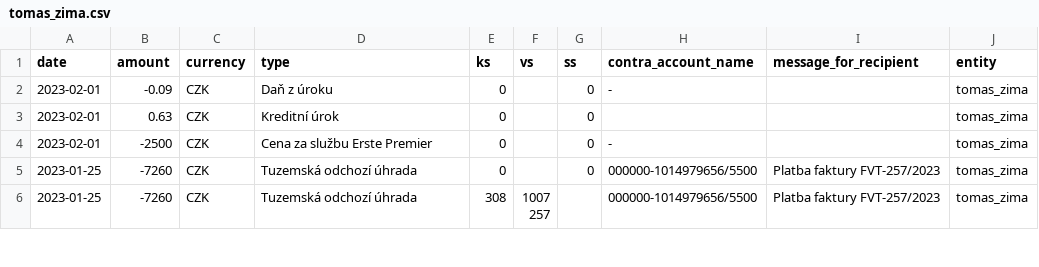
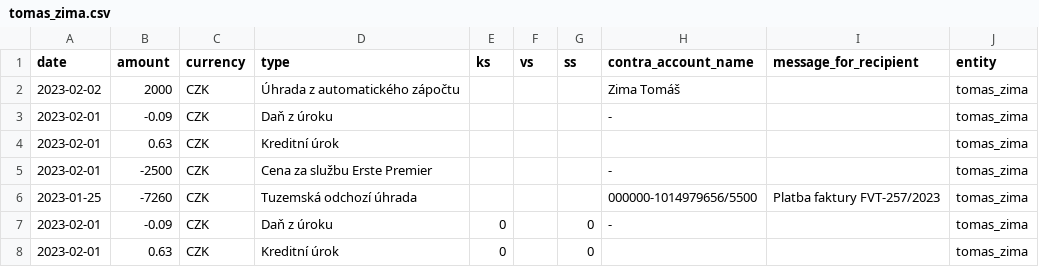
Before and after one commit to opop999/TI_monitoring_transparent_accounts_2023, a CSV file: output/csas/individual_accounts/tomas_zima.csv, drawn as a sheet; only a part is shown; the shorter side is filled out with more unchanged rows.

```diff
--- a/output/csas/individual_accounts/tomas_zima.csv
+++ b/output/csas/individual_accounts/tomas_zima.csv
@@ -1,2 +1,7 @@
 date,amount,currency,type,ks,vs,ss,contra_account_name,message_for_recipient,entity
+2023-02-02,2000,CZK,Úhrada z automatického zápočtu,,,,Zima Tomáš,,tomas_zima
+2023-02-01,-0.09,CZK,Daň z úroku,,,,-,,tomas_zima
+2023-02-01,0.63,CZK,Kreditní úrok,,,,,,tomas_zima
+2023-02-01,-2500,CZK,Cena za službu Erste Premier,,,,-,,tomas_zima
+2023-01-25,-7260,CZK,Tuzemská odchozí úhrada,,,,000000-1014979656/5500,Platba faktury FVT-257/2023,tomas_zima
 2023-02-01,-0.09,CZK,Daň z úroku,0,,0,-,,tomas_zima
```
Also changed, not shown: output/csas/individual_accounts/danuse_nerudova.csv, 4 other files.
